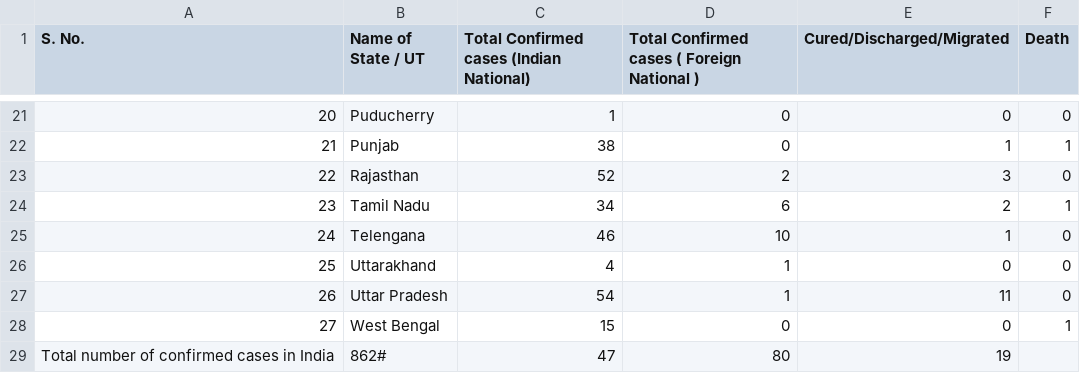
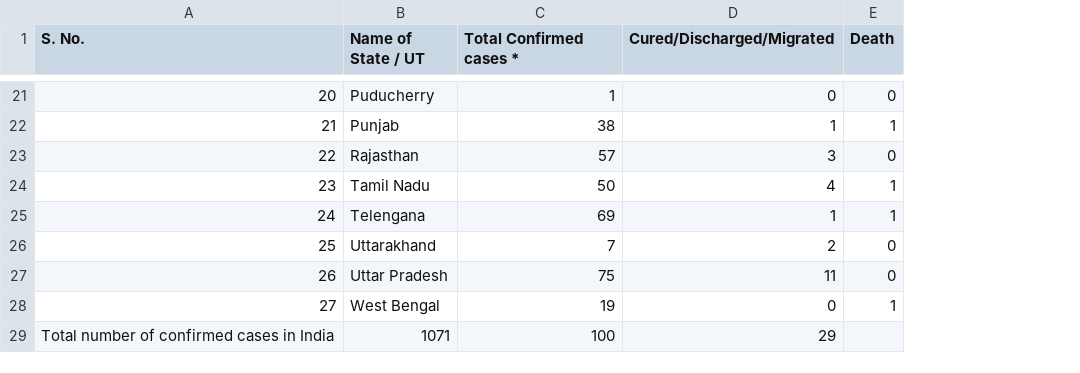
Before and after one commit to tarun-bisht/coronavirus-api, a CSV file: state_cases.csv, drawn as a sheet; only a part is shown, gaps mark what is left out; removed rows and columns are numbered as before the commit, all else as after; the diff covers the shown part only; the diff names each change by its address in the sheet, - before the commit and + after, or states it on an @@ line.

Commit message:
Total Infected Record Error Fixed

```diff
--- a/state_cases.csv
+++ b/state_cases.csv
-column D, row 1: Total Confirmed cases ( Foreign National ); rows 21-29: 0 | 0 | 2 | 6 | 10 | 1 | 1 | 0 | 80
-C1: Total Confirmed cases (Indian National)
+C1: Total Confirmed cases *
-C23 (Total Confirmed cases *): 52
+C23 (Total Confirmed cases *): 57
-C24 (Total Confirmed cases *): 34
+C24 (Total Confirmed cases *): 50
-D24 (Cured/Discharged/Migrated): 2
+D24 (Cured/Discharged/Migrated): 4
-C25 (Total Confirmed cases *): 46
+C25 (Total Confirmed cases *): 69
-E25 (Death): 0
+E25 (Death): 1
-C26 (Total Confirmed cases *): 4
+C26 (Total Confirmed cases *): 7
-D26 (Cured/Discharged/Migrated): 0
+D26 (Cured/Discharged/Migrated): 2
-C27 (Total Confirmed cases *): 54
+C27 (Total Confirmed cases *): 75
-C28 (Total Confirmed cases *): 15
+C28 (Total Confirmed cases *): 19
-B29 (Name of State / UT): 862#
+B29 (Name of State / UT): 1071
-C29 (Total Confirmed cases *): 47
+C29 (Total Confirmed cases *): 100
-D29 (Cured/Discharged/Migrated): 19
+D29 (Cured/Discharged/Migrated): 29
```
Also changed, not shown: 23 edited cells elsewhere in this file, 1 other file.
